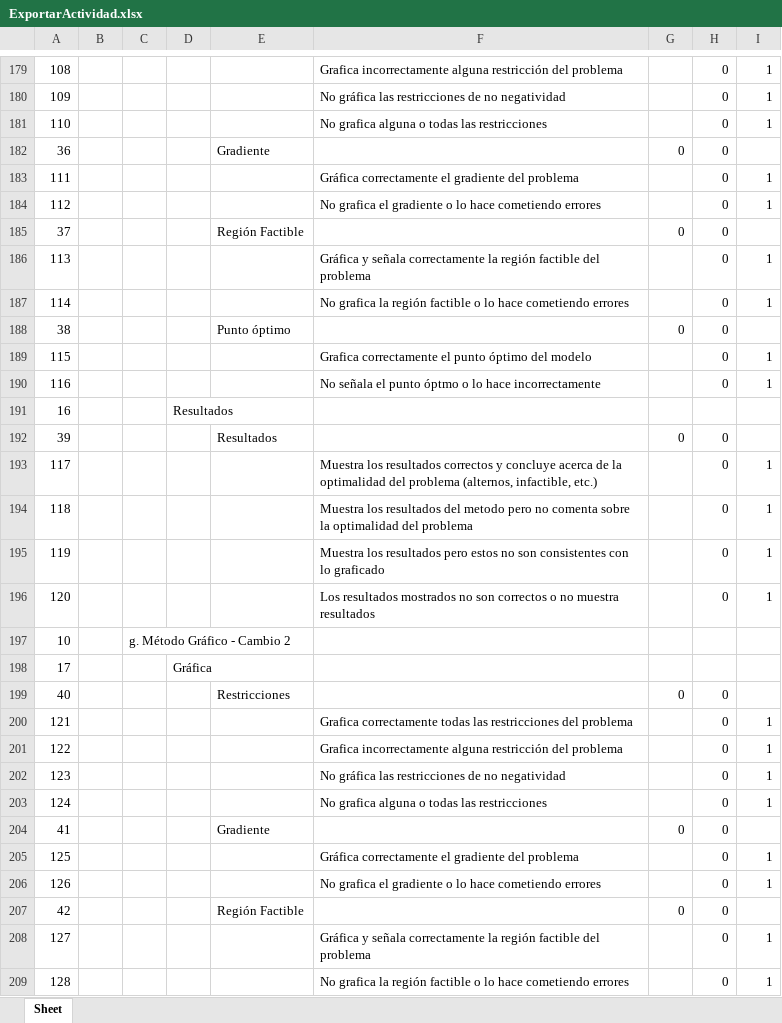
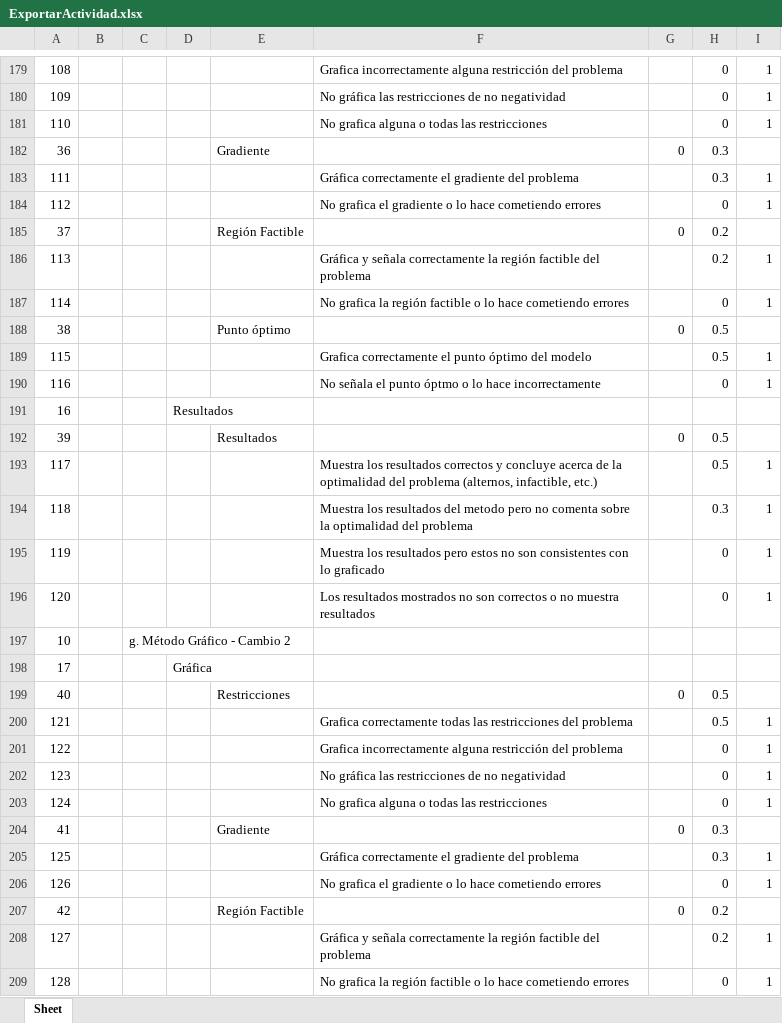
Before and after one commit to daviddlaiton/HerramientaTomaDecisiones, an Excel workbook: Herramienta/static/files/ExportarActividad.xlsx, sheet Sheet, drawn as a sheet; only a part is shown, gaps mark what is left out; values as stored, in another font and other column widths than the file's, no borders; the diff covers the shown part only; the diff names each change by its address in the sheet, - before the commit and + after, or states it on an @@ line.

```diff
--- a/Herramienta/static/files/ExportarActividad.xlsx (sheet Sheet)
+++ b/Herramienta/static/files/ExportarActividad.xlsx (sheet Sheet)
-H182:H183: 0
+H182:H183: 0.3
-H185:H186: 0
+H185:H186: 0.2
-H188:H189: 0
+H188:H189: 0.5
-H192:H193: 0
+H192:H193: 0.5
-H194: 0
+H194: 0.3
-H199:H200: 0
+H199:H200: 0.5
-H204:H205: 0
+H204:H205: 0.3
-H207:H208: 0
+H207:H208: 0.2
```
Also changed, not shown: 121 edited cells elsewhere in this sheet, 2 other files.
